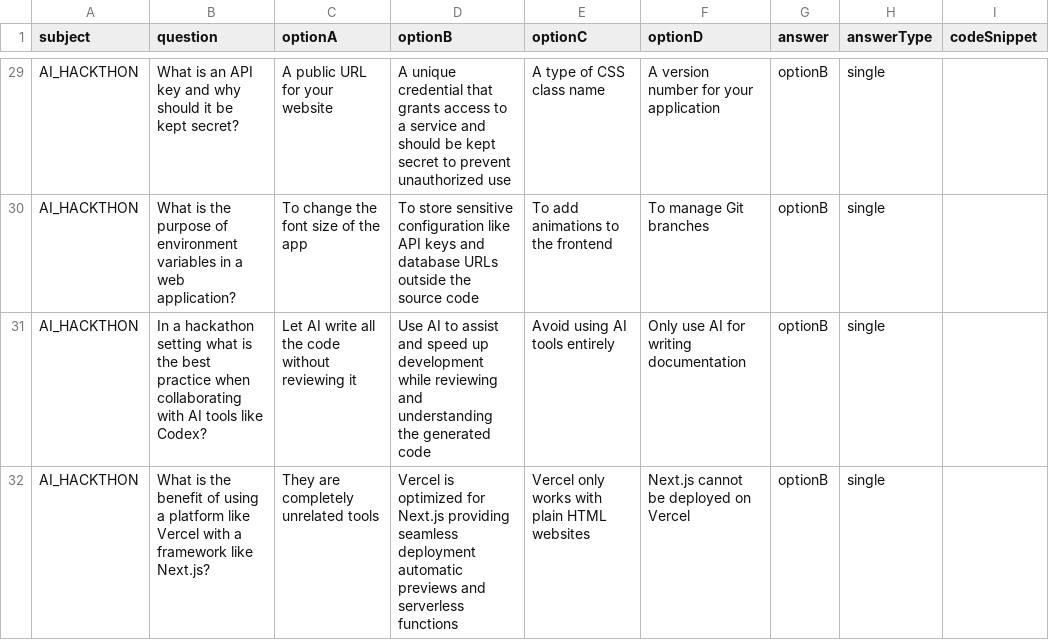
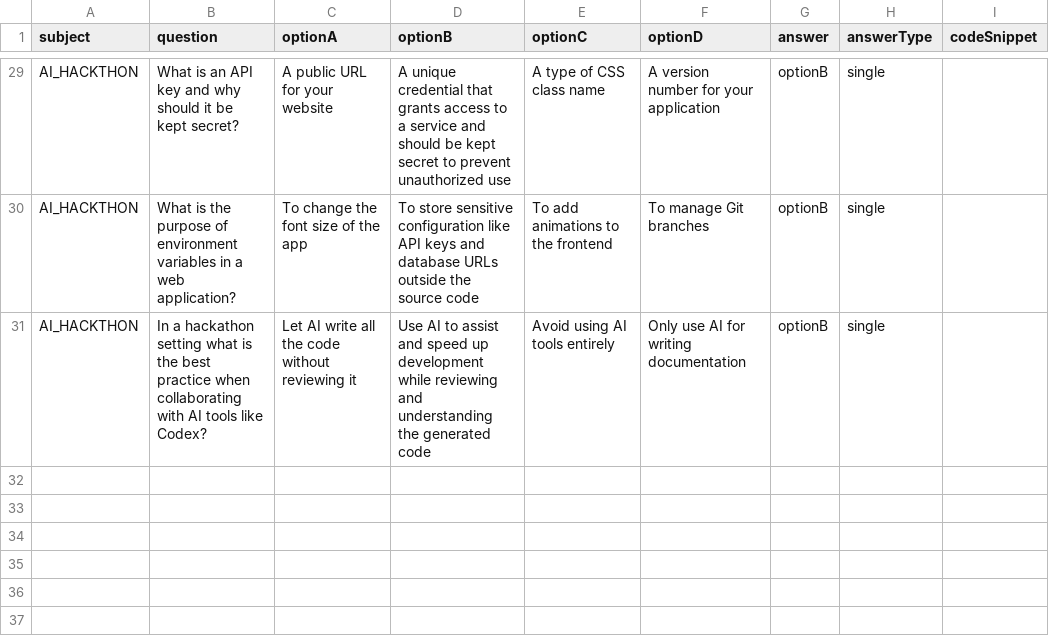
Before and after one commit to harshilghataliya-bacancy/HackathonPreTest, a CSV file: questions.csv, drawn as a sheet; only a part is shown, gaps mark what is left out; the diff names each change by its address in the sheet, - before the commit and + after, or states it on an @@ line.

```diff
--- a/questions.csv
+++ b/questions.csv
-row 32: AI_HACKTHON | What is the benefit of using a platform like Vercel with a framework like Next.js? | They are completely unrelated tools | Vercel is optimized for Next.js providing seamless deployment automatic previews and serverless functions | Vercel only works with plain HTML websites | Next.js cannot be deployed on Vercel | optionB | single
```
Also changed, not shown: 1 other file.
